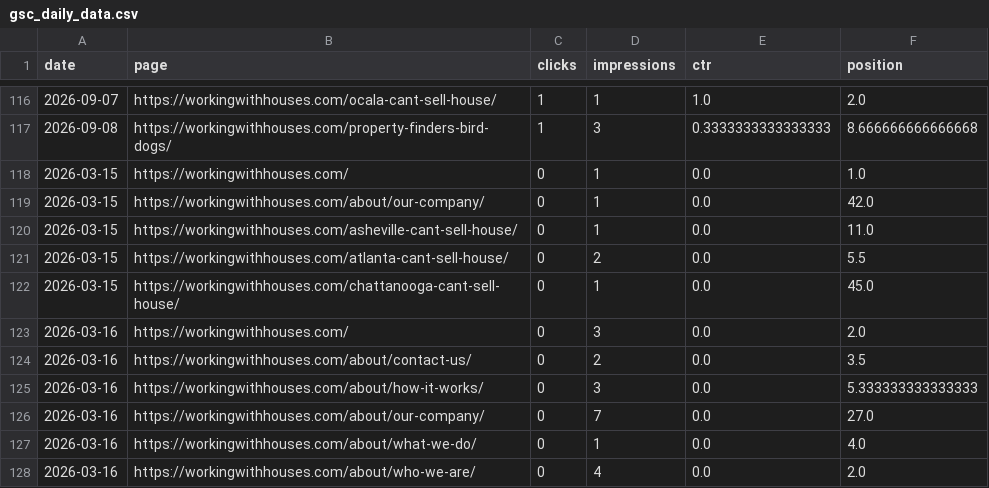
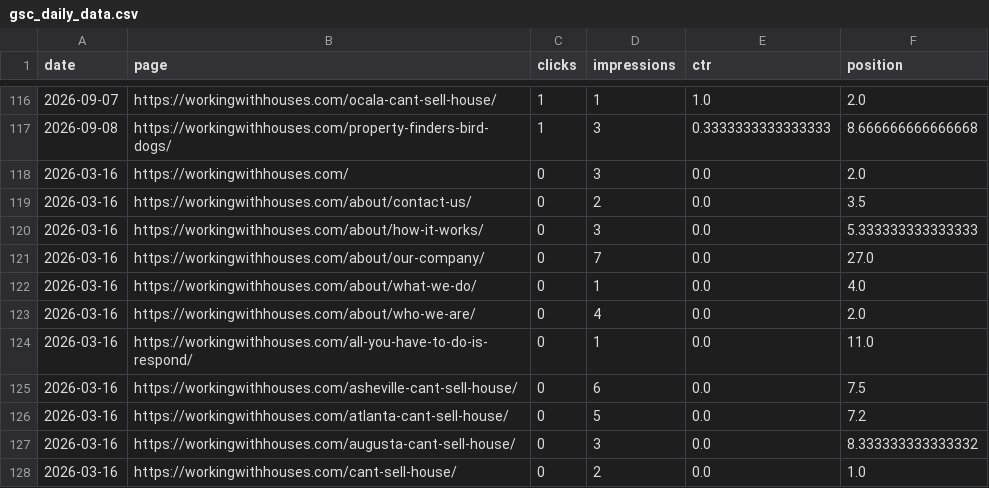
Before and after one commit to figlesias7/GSC-Tracker, a CSV file: data/gsc_daily_data.csv, drawn as a sheet; only a part is shown, gaps mark what is left out; the shorter side is filled out with more unchanged rows; the diff names each change by its address in the sheet, - before the commit and + after, or states it on an @@ line.

```diff
--- a/data/gsc_daily_data.csv
+++ b/data/gsc_daily_data.csv
-row 118: 2026-03-15 | https://workingwithhouses.com/ | 0 | 1 | 0.0 | 1.0
-row 119: 2026-03-15 | https://workingwithhouses.com/about/our-company/ | 0 | 1 | 0.0 | 42.0
-row 120: 2026-03-15 | https://workingwithhouses.com/asheville-cant-sell-house/ | 0 | 1 | 0.0 | 11.0
-row 121: 2026-03-15 | https://workingwithhouses.com/atlanta-cant-sell-house/ | 0 | 2 | 0.0 | 5.5
-row 122: 2026-03-15 | https://workingwithhouses.com/chattanooga-cant-sell-house/ | 0 | 1 | 0.0 | 45.0
```
Also changed, not shown: 1 other file.
